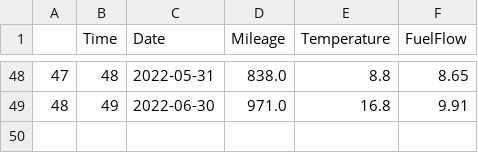
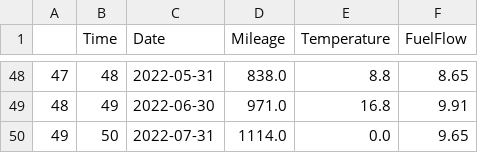
Before and after one commit to AANazarov/Statistical-methods, a CSV file: Correlation ratio/data/fuel_df.csv, drawn as a sheet; only a part is shown, gaps mark what is left out.

```diff
--- a/Correlation ratio/data/fuel_df.csv
+++ b/Correlation ratio/data/fuel_df.csv
@@ -49 +49,2 @@
 48;49;2022-06-30;971.0;16.8;9.91
+49;50;2022-07-31;1114.0;0.0;9.65
```
Also changed, not shown: 3 other files.
